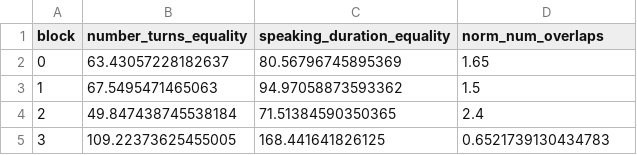
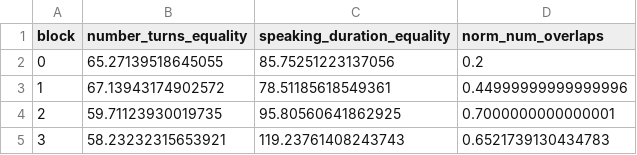
Before and after one commit to Zeulni/wellbeing-audio-analysis, a CSV file: src/audio/videos/team_13_day_1_1_fr_sk_2_laggy_a_v/team_13_day_1_1_fr_sk_2_laggy_a_v_audio_analysis_results.csv, drawn as a sheet.

```diff
--- a/src/audio/videos/team_13_day_1_1_fr_sk_2_laggy_a_v/team_13_day_1_1_fr_sk_2_laggy_a_v_audio_analysis_results.csv
+++ b/src/audio/videos/team_13_day_1_1_fr_sk_2_laggy_a_v/team_13_day_1_1_fr_sk_2_laggy_a_v_audio_analysis_results.csv
@@ -1,5 +1,5 @@
 block,number_turns_equality,speaking_duration_equality,norm_num_overlaps
-0,63.43057228182637,80.56796745895369,1.65
-1,67.5495471465063,94.97058873593362,1.5
-2,49.847438745538184,71.51384590350365,2.4
-3,109.22373625455005,168.441641826125,0.6521739130434783
+0,65.27139518645055,85.75251223137056,0.2
+1,67.13943174902572,78.51185618549361,0.44999999999999996
+2,59.71123930019735,95.80560641862925,0.7000000000000001
+3,58.23232315653921,119.23761408243743,0.6521739130434783
```
Also changed, not shown: 6 other files.
